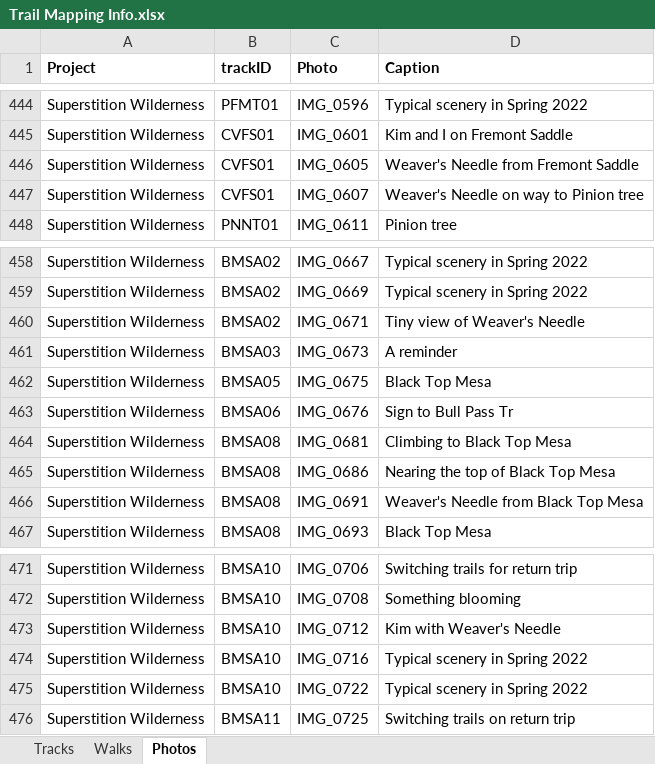
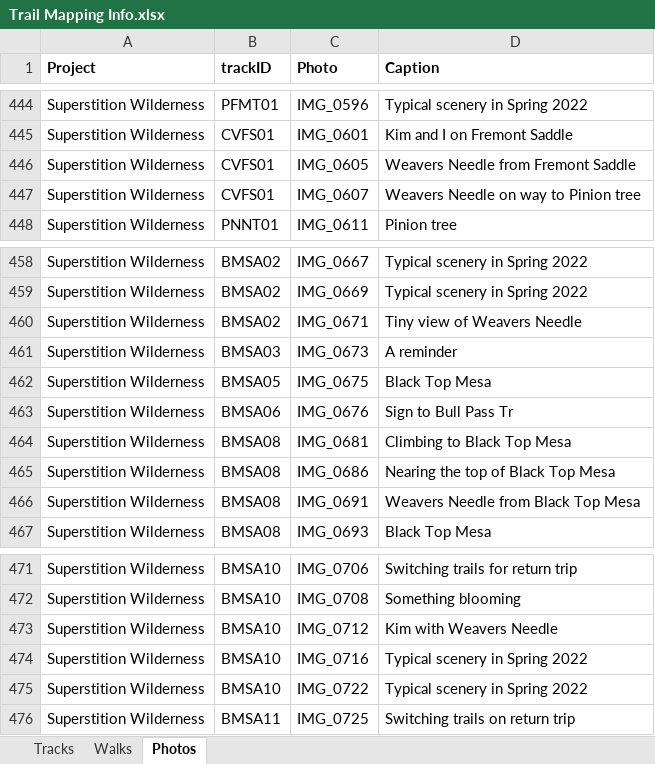
Before and after one commit to droglenc/MAPPING, an Excel workbook: Data/Trail Mapping Info.xlsx, sheet Photos, drawn as a sheet; only a part is shown, gaps mark what is left out; values as stored, in another font and other column widths than the file's, no borders; the diff names each change by its address in the sheet, - before the commit and + after, or states it on an @@ line.

Commit message:
Update Trail Mapping Info.xlsx

```diff
--- a/Data/Trail Mapping Info.xlsx (sheet Photos)
+++ b/Data/Trail Mapping Info.xlsx (sheet Photos)
-D446 (Caption): Weaver's Needle from Fremont Saddle
+D446 (Caption): Weavers Needle from Fremont Saddle
-D447 (Caption): Weaver's Needle on way to Pinion tree
+D447 (Caption): Weavers Needle on way to Pinion tree
-D460 (Caption): Tiny view of Weaver's Needle
+D460 (Caption): Tiny view of Weavers Needle
-D466 (Caption): Weaver's Needle from Black Top Mesa
+D466 (Caption): Weavers Needle from Black Top Mesa
-D473 (Caption): Kim with Weaver's Needle
+D473 (Caption): Kim with Weavers Needle
```
Also changed, not shown: sheet Tracks.
